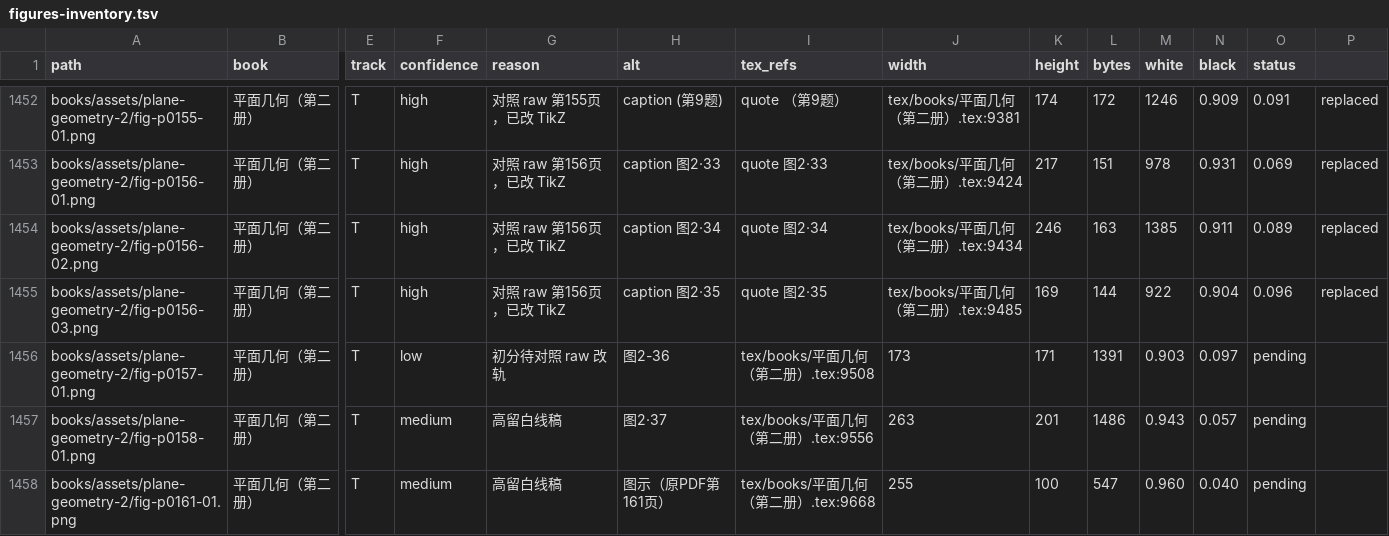
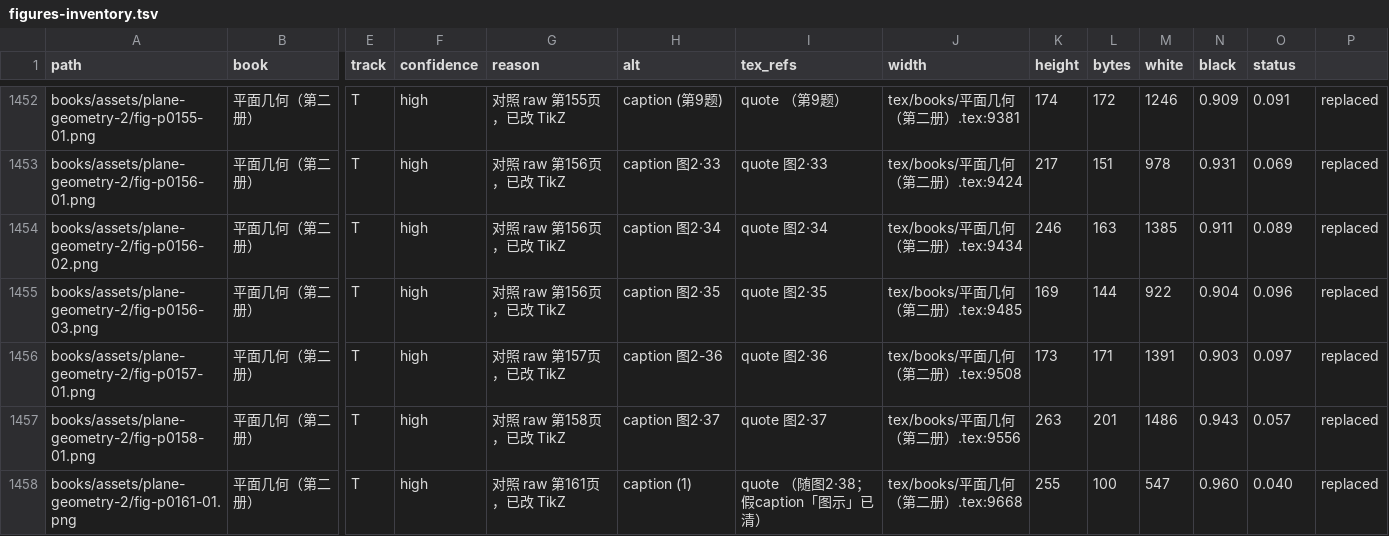
Before and after one commit to kenyon-wong/shulihua-tex, a TSV file: docs/figures-inventory.tsv, drawn as a sheet; only a part is shown, gaps mark what is left out; the diff covers the shown part only; the diff names each change by its address in the sheet, - before the commit and + after, or states it on an @@ line.

Commit message:
平面几何第二册: replace 8 track T tangent figures with TikZ.
图2·36–2·39；对照 raw 第157–161页。

```diff
--- a/docs/figures-inventory.tsv
+++ b/docs/figures-inventory.tsv
-F1456 (confidence): low
+F1456 (confidence): high
-G1456 (reason): 初分待对照 raw 改轨
+G1456 (reason): 对照 raw 第157页，已改 TikZ
-H1456 (alt): 图2-36
+H1456 (alt): caption 图2-36
-I1456 (tex_refs): tex/books/平面几何（第二册）.tex:9508
+I1456 (tex_refs): quote 图2·36
-J1456 (width): 173
+J1456 (width): tex/books/平面几何（第二册）.tex:9508
-K1456 (height): 171
+K1456 (height): 173
-L1456 (bytes): 1391
+L1456 (bytes): 171
-M1456 (white): 0.903
+M1456 (white): 1391
-N1456 (black): 0.097
+N1456 (black): 0.903
-O1456 (status): pending
+O1456 (status): 0.097
-P1456:P1458: (empty)
+P1456:P1458: replaced
-F1457:F1458 (confidence): medium
+F1457:F1458 (confidence): high
-G1457 (reason): 高留白线稿
+G1457 (reason): 对照 raw 第158页，已改 TikZ
-H1457 (alt): 图2·37
+H1457 (alt): caption 图2·37
-I1457 (tex_refs): tex/books/平面几何（第二册）.tex:9556
+I1457 (tex_refs): quote 图2·37
-J1457 (width): 263
+J1457 (width): tex/books/平面几何（第二册）.tex:9556
-K1457 (height): 201
+K1457 (height): 263
-L1457 (bytes): 1486
+L1457 (bytes): 201
-M1457 (white): 0.943
+M1457 (white): 1486
-N1457 (black): 0.057
+N1457 (black): 0.943
-O1457 (status): pending
+O1457 (status): 0.057
-G1458 (reason): 高留白线稿
+G1458 (reason): 对照 raw 第161页，已改 TikZ
-H1458 (alt): 图示（原PDF第161页）
+H1458 (alt): caption (1)
-I1458 (tex_refs): tex/books/平面几何（第二册）.tex:9668
+I1458 (tex_refs): quote （随图2·38；假caption「图示」已清）
-J1458 (width): 255
+J1458 (width): tex/books/平面几何（第二册）.tex:9668
-K1458 (height): 100
+K1458 (height): 255
-L1458 (bytes): 547
+L1458 (bytes): 100
-M1458 (white): 0.960
+M1458 (white): 547
-N1458 (black): 0.040
+N1458 (black): 0.960
-O1458 (status): pending
+O1458 (status): 0.040
```
Also changed, not shown: 55 edited cells elsewhere in this file, 1 other file.
